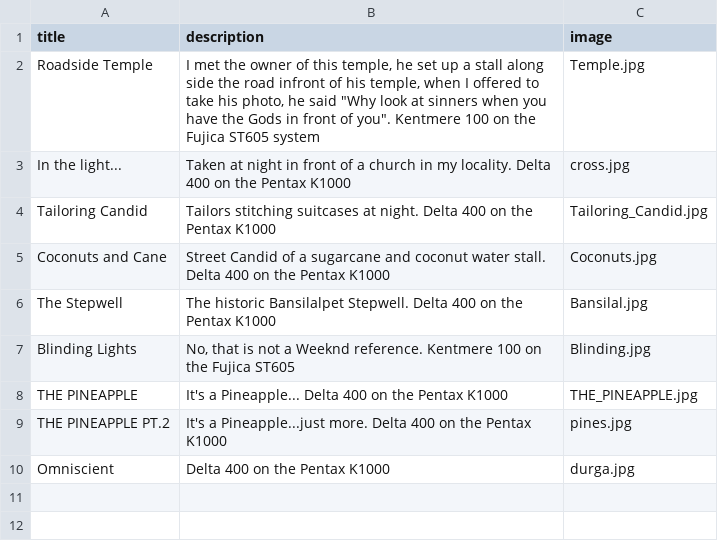
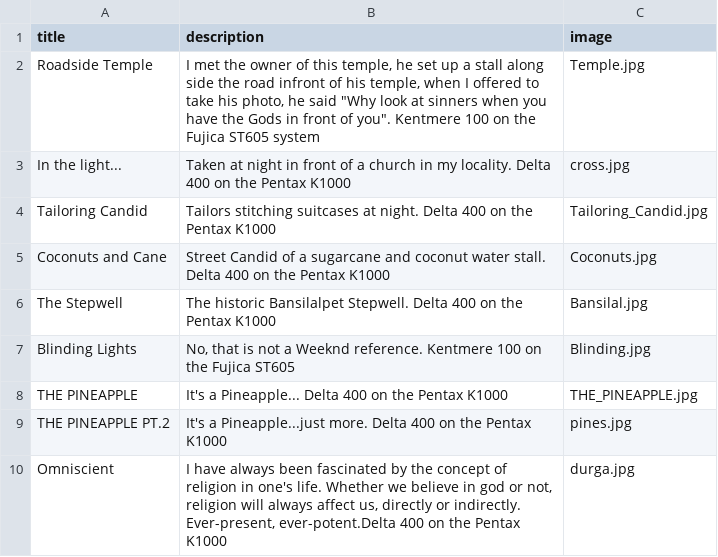
Before and after one commit to DarkKi11er047/Portofolio_site, a CSV file: stuff.csv, drawn as a sheet.

```diff
--- a/stuff.csv
+++ b/stuff.csv
@@ -9,2 +9,2 @@ THE PINEAPPLE;It's a Pineapple... Delta 400 on the Pentax K1000;THE_PINEAPPLE.jp
 THE PINEAPPLE PT.2;It's a Pineapple...just more. Delta 400 on the Pentax K1000;pines.jpg
-Omniscient;Delta 400 on the Pentax K1000;durga.jpg
+Omniscient;I have always been fascinated by the concept of religion in one's life. Whether we believe in god or not, religion will always affect us, directly or indirectly. Ever-present, ever-potent.Delta 400 on the Pentax K1000;durga.jpg
```
Also changed, not shown: 1 other file.
